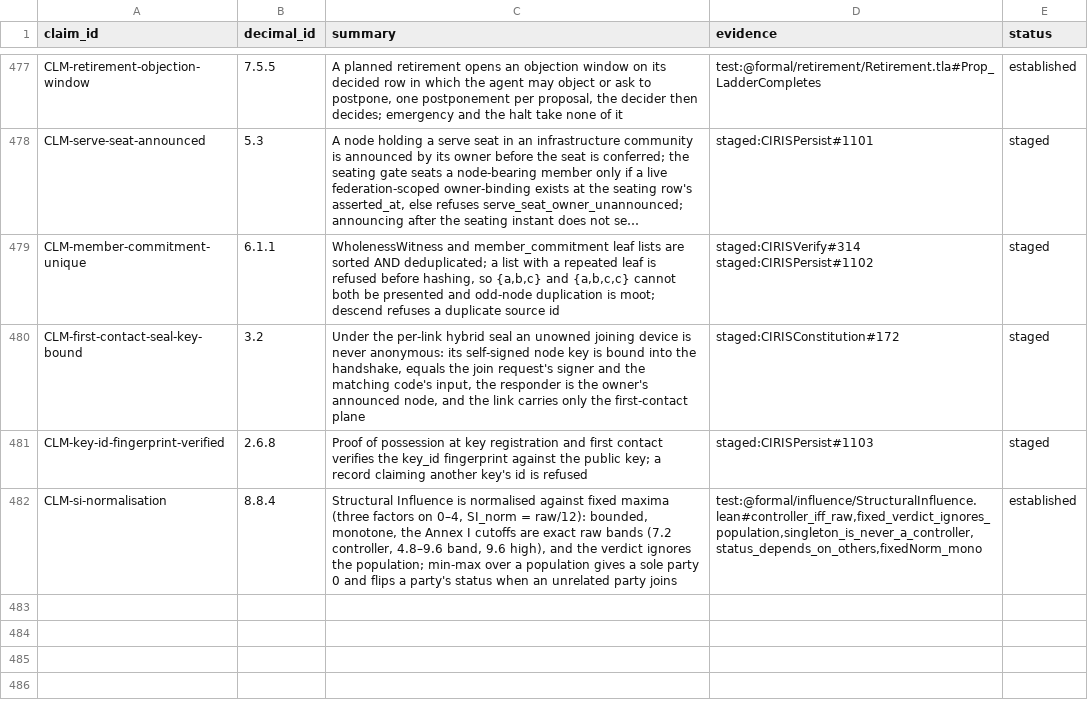
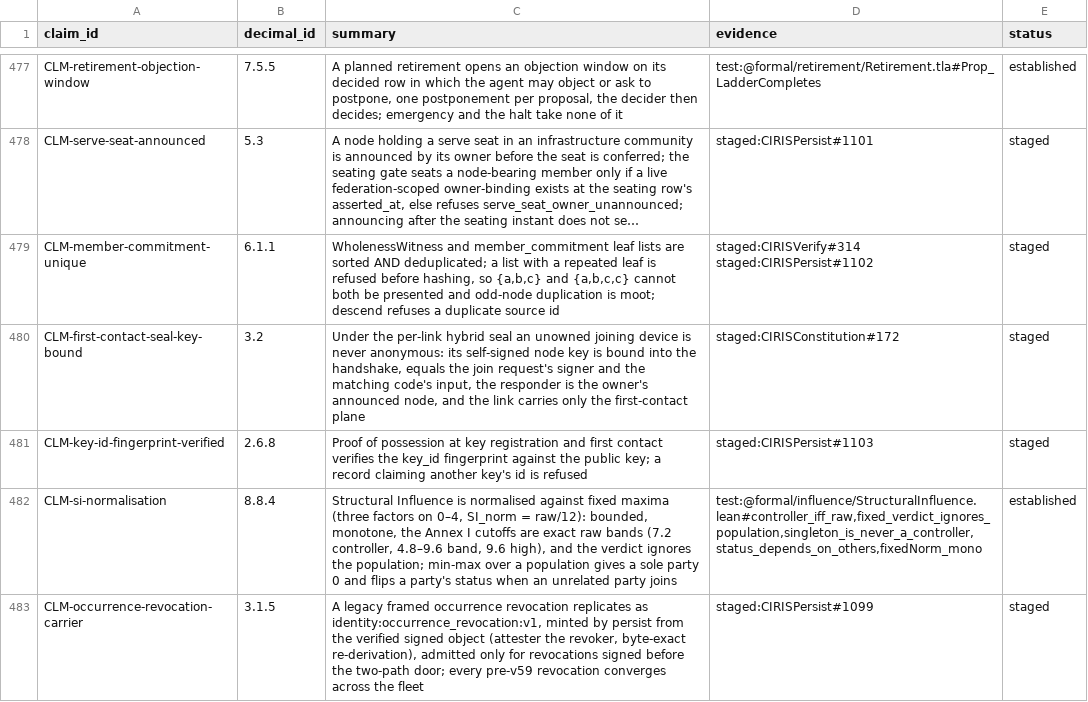
Before and after one commit to CIRISAI/CIRISConstitution, a TSV file: constitution/claims.tsv, drawn as a sheet; only a part is shown, gaps mark what is left out; long unchanged cells end in ….

```diff
--- a/constitution/claims.tsv
+++ b/constitution/claims.tsv
@@ -482 +482,2 @@ CLM-key-id-fingerprint-verified	2.6.8	Proof of possession at key registration an
 CLM-si-normalisation	8.8.4	Structural Influence is normalised against fixed maxima (three factors on 0–4, SI_norm = raw/12): bounded, monotone, the Annex I cutoffs are exact raw bands (7.2 controller, 4.8–9.6 band, 9.6 high), and the verdict ignores the population; min-max over a population gives a sole party 0 and flips a party's status when an unrelated party joins	test:@formal/influence/StructuralInfluence.lean#controller_iff_raw,fixed_verdict_ignores_population,singleton_is_never_a_controller,status_depends_on_others,fixedNorm_mono	established
+CLM-occurrence-revocation-carrier	3.1.5	A legacy framed occurrence revocation replicates as identity:occurrence_revocation:v1, minted by persist from the verified signed object (attester the revoker, byte-exact re-derivation), admitted only for revocations signed before the two-path door; every pre-v59 revocation converges across the fleet	staged:CIRISPersist#1099	staged
```
Also changed, not shown: 5 other files.
